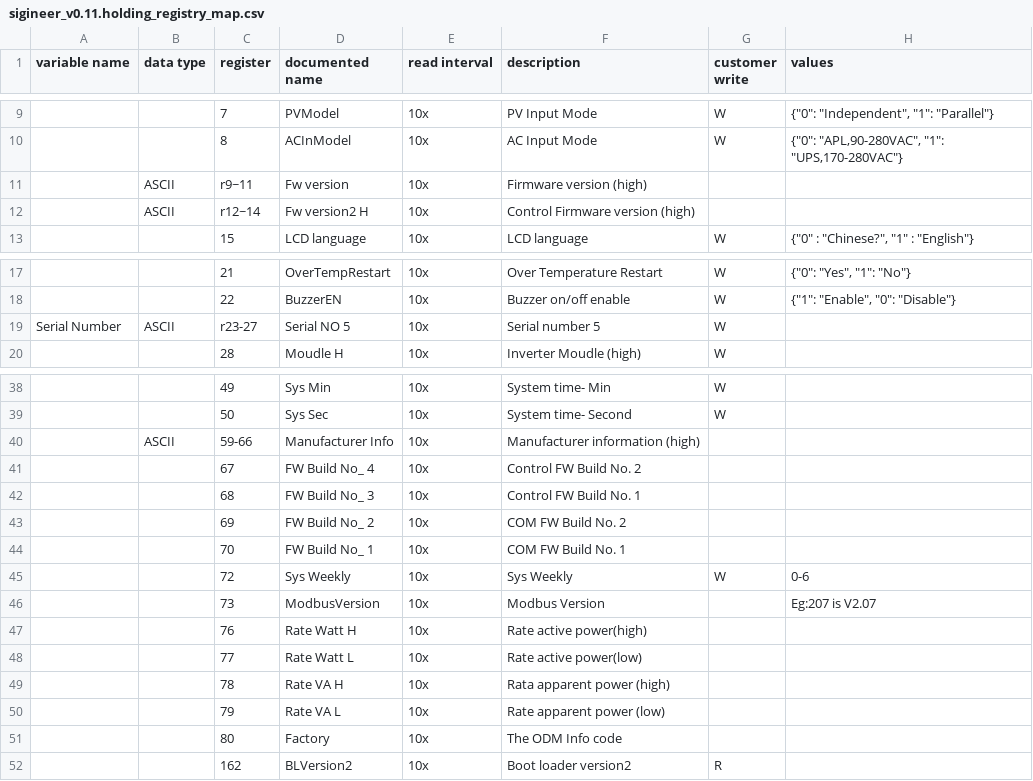
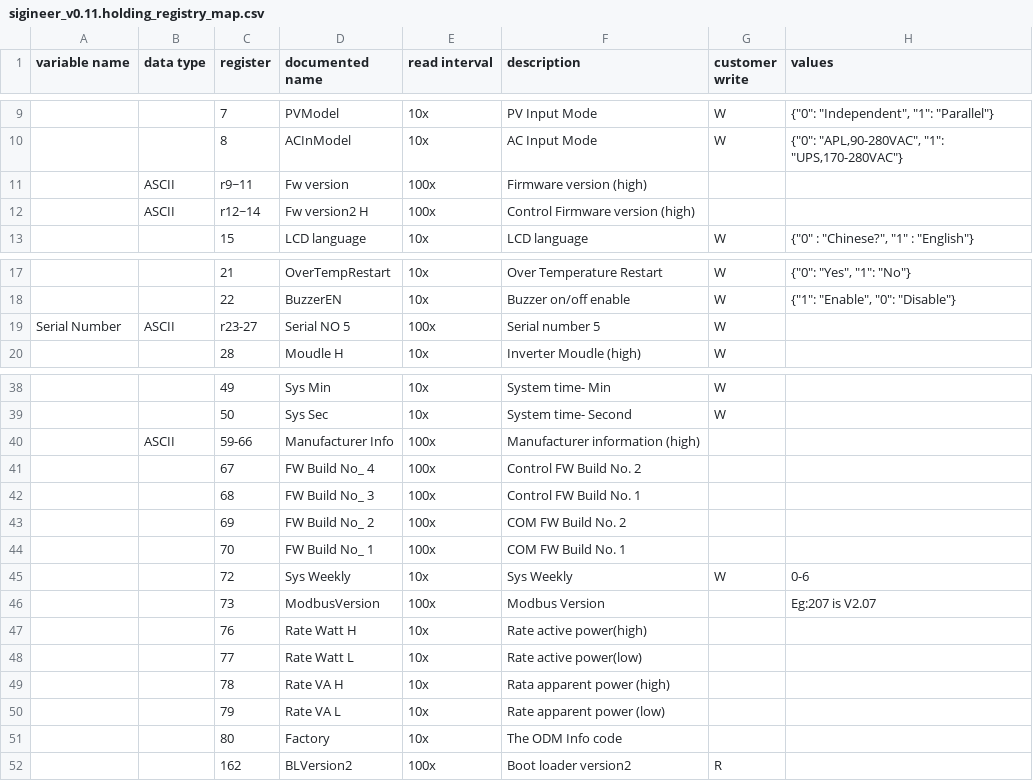
Before and after one commit to yNosGR/PythonProtocolGateway, a CSV file: protocols/sigineer/sigineer_v0.11.holding_registry_map.csv, drawn as a sheet; only a part is shown, gaps mark what is left out; the diff names each change by its address in the sheet, - before the commit and + after, or states it on an @@ line.

Commit message:
read interval

```diff
--- a/protocols/sigineer/sigineer_v0.11.holding_registry_map.csv
+++ b/protocols/sigineer/sigineer_v0.11.holding_registry_map.csv
-E11:E12 (read interval): 10x
+E11:E12 (read interval): 100x
-E19 (read interval): 10x
+E19 (read interval): 100x
-E40:E44 (read interval): 10x
+E40:E44 (read interval): 100x
-E46 (read interval): 10x
+E46 (read interval): 100x
-E52 (read interval): 10x
+E52 (read interval): 100x
```
